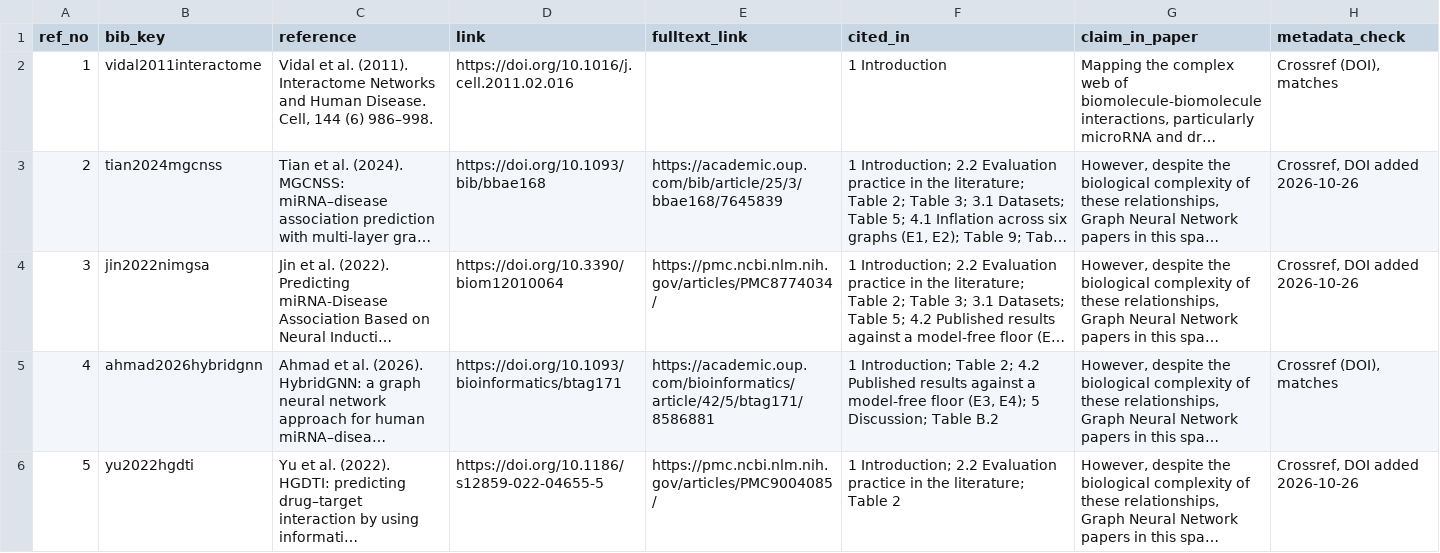
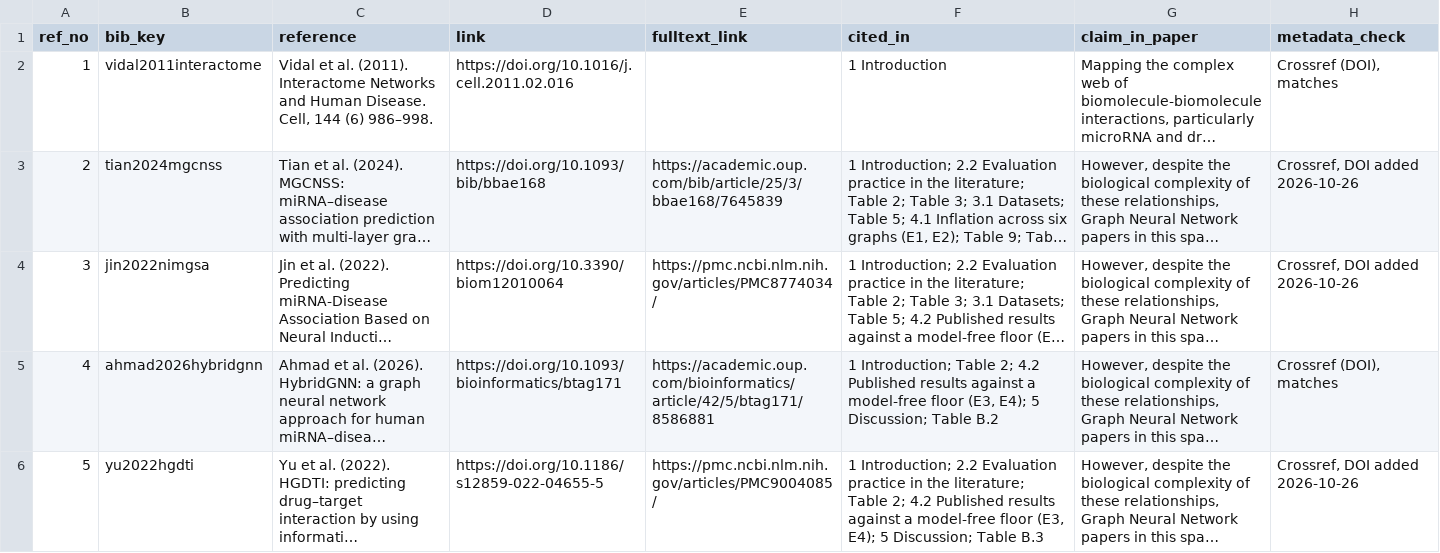
Before and after one commit to UlisesMoyaSanchez/microRNA_project, a CSV file: manuscript/jbi/references_review.csv, drawn as a sheet; only a part is shown; long unchanged cells end in …; the diff covers the shown part only; the diff names each change by its address in the sheet, - before the commit and + after, or states it on an @@ line.

```diff
--- a/manuscript/jbi/references_review.csv
+++ b/manuscript/jbi/references_review.csv
-F6 (cited_in): …literature; Table 2
+F6 (cited_in): …literature; Table 2; 4.2 Published results against a model-free floor (E3, E4); 5 Discussion; Table B.3
```
Also changed, not shown: 1 added row, 1 edited cell and row numbers in column A elsewhere in this file, 1 other file.
